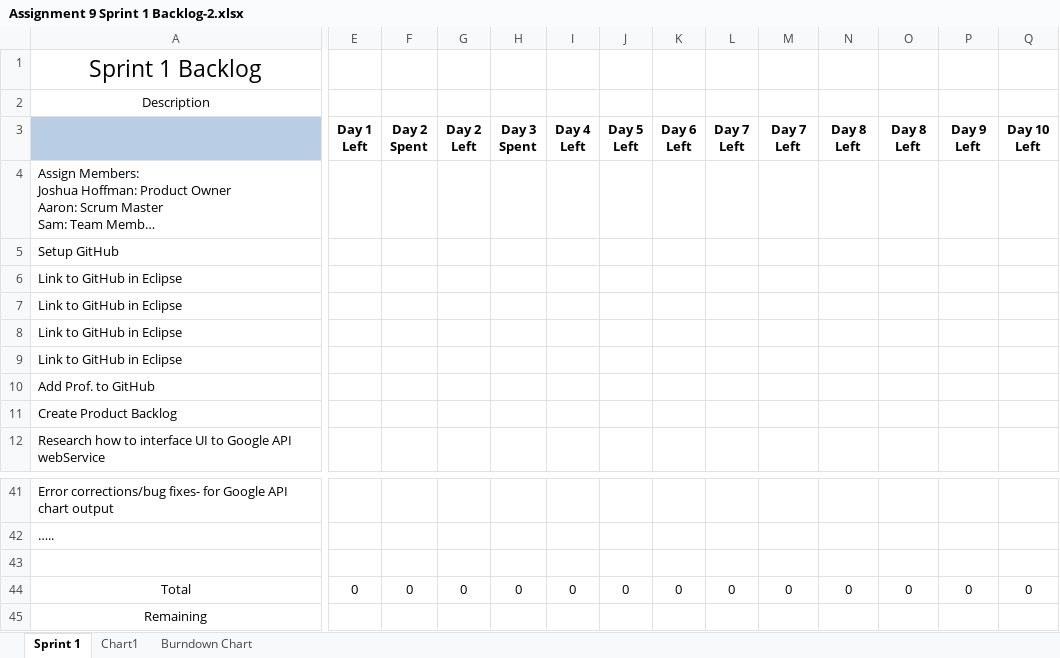
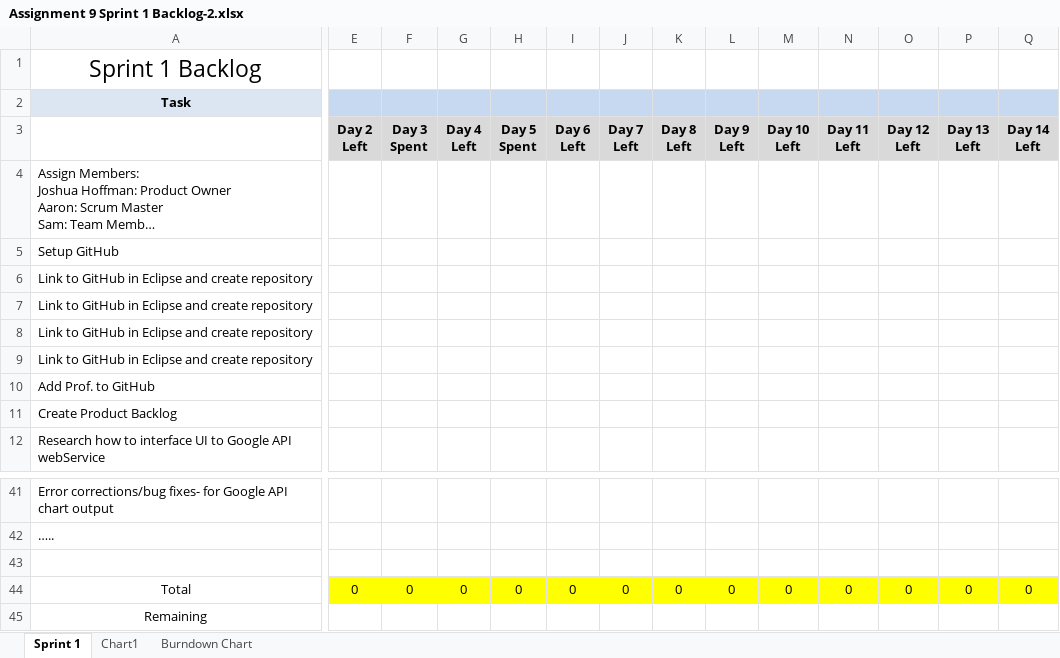
Before and after one commit to elliae01/assignment9, an Excel workbook: assignment9/Assignment 9 Sprint 1 Backlog-2.xlsx, sheet Sprint 1, drawn as a sheet; only a part is shown, gaps mark what is left out; long unchanged cells end in …; values as stored, in another font and other column widths than the file's, no borders; removed rows and columns are numbered as before the commit, all else as after; rows hold the shown columns only; ↵ is a line break in a cell; the diff covers the shown part only; the diff names each change by its address in the sheet, - before the commit and + after, or states it on an @@ line.

Commit message:
update format

```diff
--- a/assignment9/Assignment 9 Sprint 1 Backlog-2.xlsx (sheet Sprint 1)
+++ b/assignment9/Assignment 9 Sprint 1 Backlog-2.xlsx (sheet Sprint 1)
-row 2: Description
+row 2: Task
-A3 fill: #B9CDE5
+A3 fill: none
+A3:B3 merged
-E3:Q3 fill: none
+E3:Q3 fill: #D9D9D9
-E3: Day 1 ↵ Left
+E3: Day 2 ↵ Left
-F3: Day 2 ↵ Spent
+F3: Day 3 ↵ Spent
-G3: Day 2 ↵ Left
+G3: Day 4 ↵ Left
-H3: Day 3 ↵ Spent
+H3: Day 5 ↵ Spent
-I3: Day 4 ↵ Left
+I3: Day 6 ↵ Left
-J3: Day 5 ↵ Left
+J3: Day 7 ↵ Left
-K3: Day 6 ↵ Left
+K3: Day 8 ↵ Left
-L3: Day 7 ↵ Left
+L3: Day 9 ↵ Left
-M3: Day 7 ↵ Left
+M3: Day 10 ↵ Left
-N3: Day 8 ↵ Left
+N3: Day 11 ↵ Left
-O3: Day 8 ↵ Left
+O3: Day 12 ↵ Left
-P3: Day 9 ↵ Left
+P3: Day 13 ↵ Left
-Q3: Day 10 ↵ Left
+Q3: Day 14 ↵ Left
-A6:A9: Link to GitHub in Eclipse
+A6:A9: Link to GitHub in Eclipse and create repository
-E44:Q44 fill: none
+E44:Q44 fill: #FFFF00
```
Also changed, not shown: cell formats and merged cells elsewhere in this sheet.
